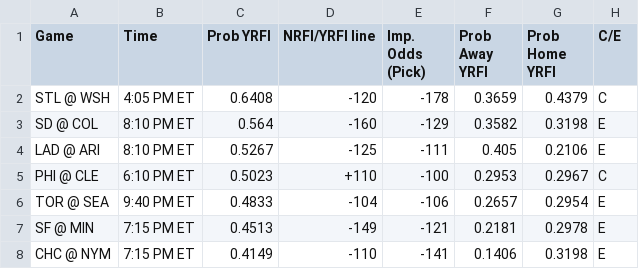
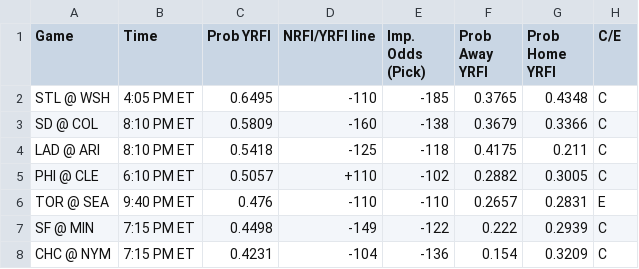
Before and after one commit to bena618/BBSFrontend, a CSV file: model_outputs/nrfi_yrfi_picks.csv, drawn as a sheet; only a part is shown; the diff covers the shown part only.

Commit message:
Update nrfi_yrfi_picks.csv and f5_picks.csv from MLB_Models workflow

```diff
--- a/model_outputs/nrfi_yrfi_picks.csv
+++ b/model_outputs/nrfi_yrfi_picks.csv
@@ -1,8 +1,8 @@
 Game,Time,Prob YRFI,NRFI/YRFI line,Imp. Odds (Pick),Prob Away YRFI,Prob Home YRFI,C/E
-STL @ WSH,4:05 PM ET,0.6408,-120,-178,0.3659,0.4379,C
-SD @ COL,8:10 PM ET,0.564,-160,-129,0.3582,0.3198,E
-LAD @ ARI,8:10 PM ET,0.5267,-125,-111,0.405,0.2106,E
-PHI @ CLE,6:10 PM ET,0.5023,+110,-100,0.2953,0.2967,C
-TOR @ SEA,9:40 PM ET,0.4833,-104,-106,0.2657,0.2954,E
-SF @ MIN,7:15 PM ET,0.4513,-149,-121,0.2181,0.2978,E
-CHC @ NYM,7:15 PM ET,0.4149,-110,-141,0.1406,0.3198,E
+STL @ WSH,4:05 PM ET,0.6495,-110,-185,0.3765,0.4348,C
+SD @ COL,8:10 PM ET,0.5809,-160,-138,0.3679,0.3366,C
+LAD @ ARI,8:10 PM ET,0.5418,-125,-118,0.4175,0.211,C
+PHI @ CLE,6:10 PM ET,0.5057,+110,-102,0.2882,0.3005,C
+TOR @ SEA,9:40 PM ET,0.476,-110,-110,0.2657,0.2831,E
+SF @ MIN,7:15 PM ET,0.4498,-149,-122,0.222,0.2939,C
+CHC @ NYM,7:15 PM ET,0.4231,-104,-136,0.154,0.3209,C
```
Also changed, not shown: 1 added row, 1 removed row and 33 edited cells elsewhere in this file, model_outputs/f5_picks.csv.
